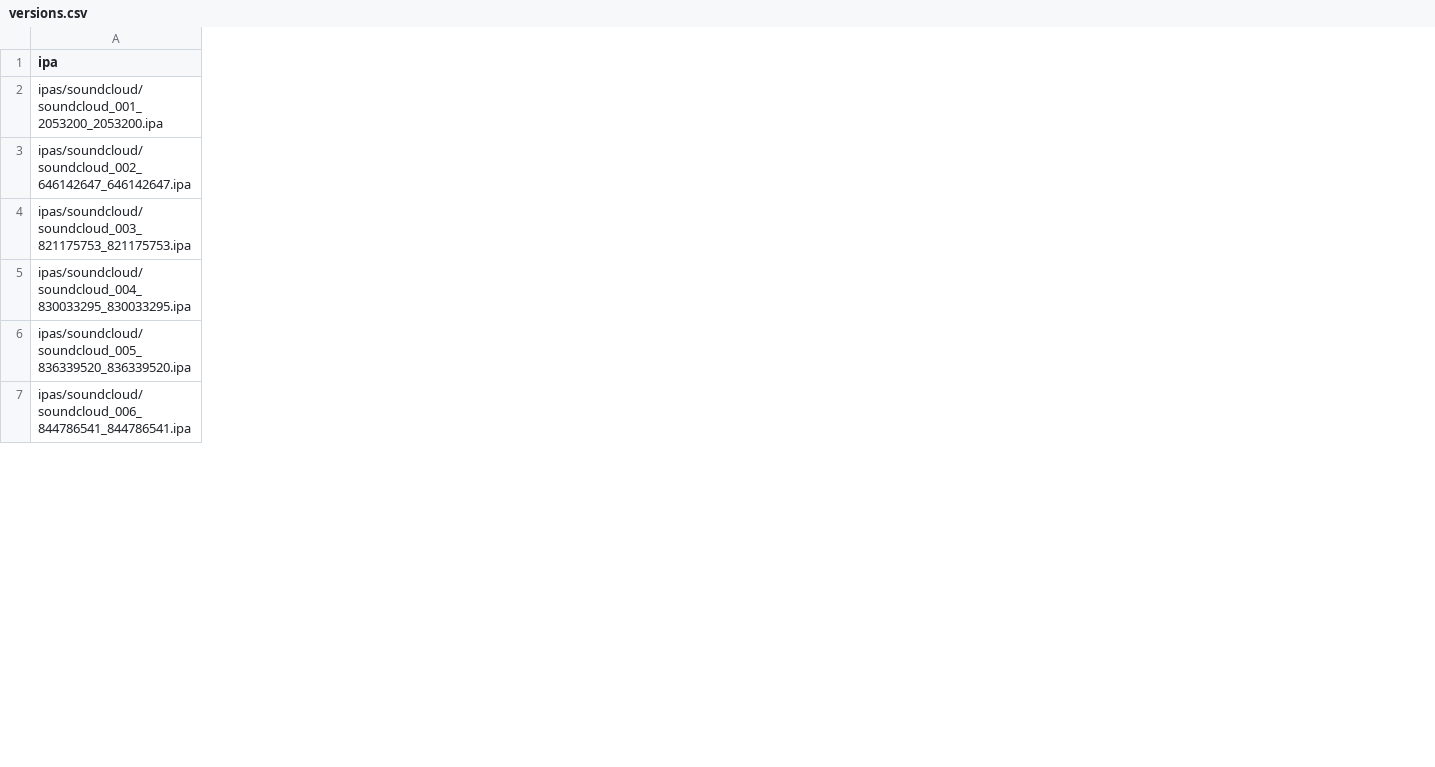
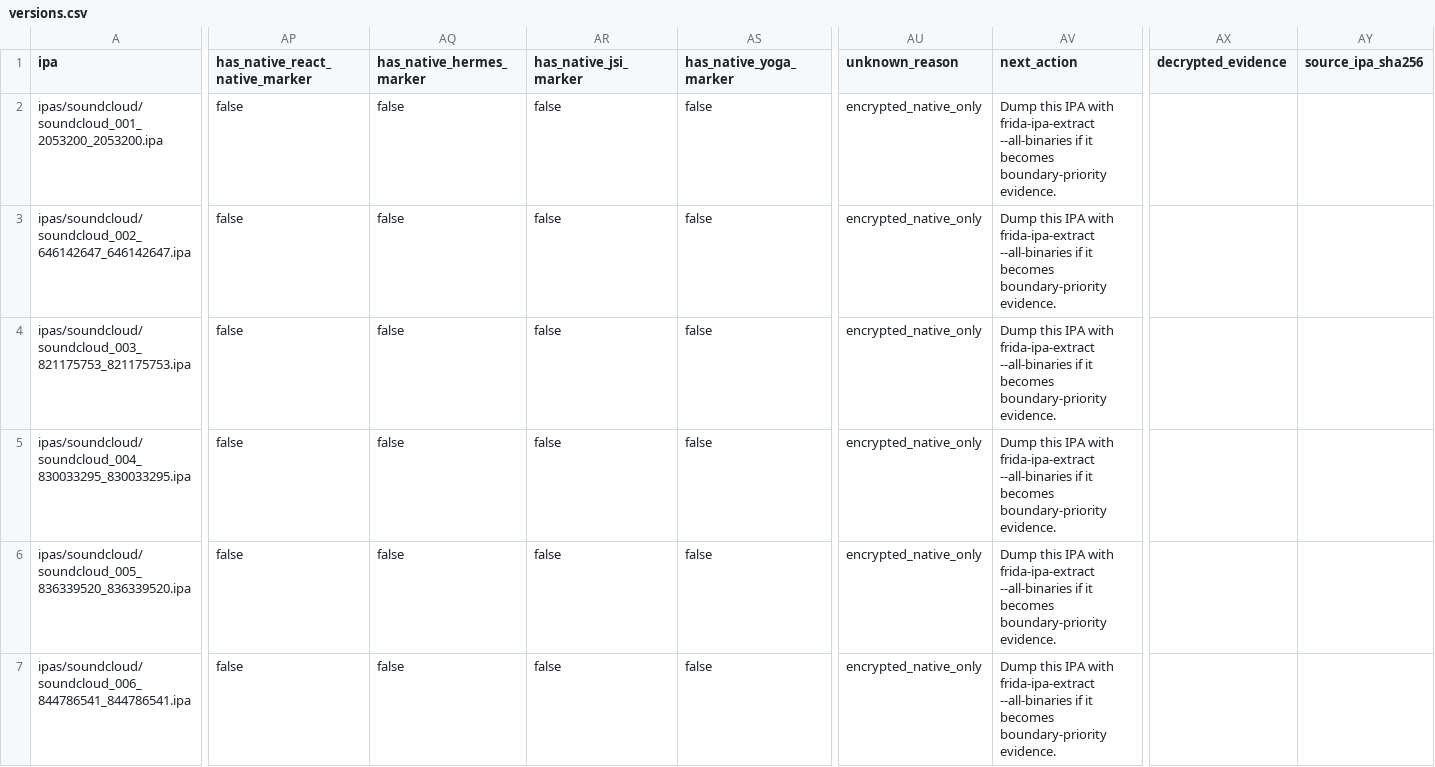
Before and after one commit to wowlocal/rn, a CSV file: reports/soundcloud/versions.csv, drawn as a sheet; only a part is shown, gaps mark what is left out; the diff covers the shown part only; the diff names each change by its address in the sheet, - before the commit and + after, or states it on an @@ line.

Commit message:
Record SoundCloud decrypted iOS RN evidence

```diff
--- a/reports/soundcloud/versions.csv
+++ b/reports/soundcloud/versions.csv
+column AP (has_native_react_native_marker), rows 2-7: all false
+column AQ (has_native_hermes_marker), rows 2-7: all false
+column AR (has_native_jsi_marker), rows 2-7: all false
+column AS (has_native_yoga_marker), rows 2-7: all false
+column AU (unknown_reason), rows 2-7: all encrypted_native_only
+column AV (next_action), rows 2-7: all Dump this IPA with frida-ipa-extract --all-binaries if it becomes boundary-priority evidence.
+column AX (decrypted_evidence), empty
+column AY (source_ipa_sha256), empty
```
Also changed, not shown: 11 added columns and 1 edited cell elsewhere in this file, reports/all-apps-rn-timeline.csv, reports/soundcloud/ranges.csv, 5 other files.
